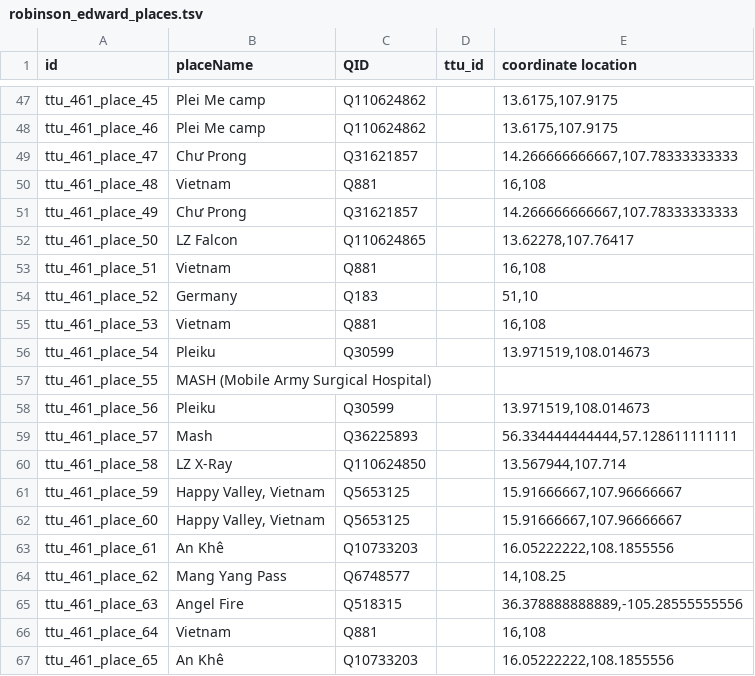
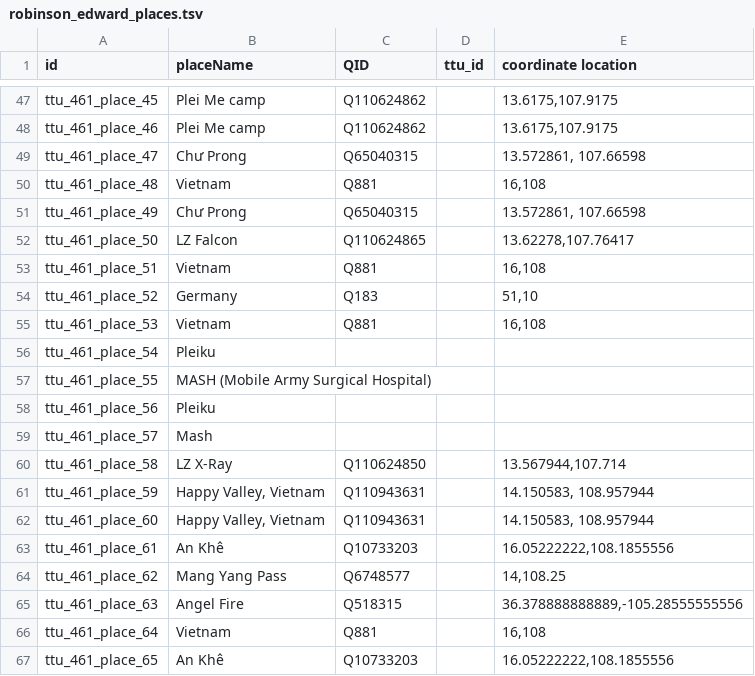
Before and after one commit to Dartmouth-Digital-History-Initiative/VNCA-Encoding, a TSV file: tsv/robinson_edward_places.tsv, drawn as a sheet; only a part is shown, gaps mark what is left out; the diff covers the shown part only.

```diff
--- a/tsv/robinson_edward_places.tsv
+++ b/tsv/robinson_edward_places.tsv
@@ -48,5 +48,5 @@ ttu_461_place_45	Plei Me camp	Q110624862		13.6175,107.9175
 ttu_461_place_46	Plei Me camp	Q110624862		13.6175,107.9175
-ttu_461_place_47	Chư Prong	Q31621857		14.266666666667,107.78333333333
+ttu_461_place_47	Chư Prong	Q65040315		13.572861, 107.66598
 ttu_461_place_48	Vietnam	Q881		16,108
-ttu_461_place_49	Chư Prong	Q31621857		14.266666666667,107.78333333333
+ttu_461_place_49	Chư Prong	Q65040315		13.572861, 107.66598
 ttu_461_place_50	LZ Falcon	Q110624865		13.62278,107.76417
@@ -55,9 +55,9 @@ ttu_461_place_52	Germany	Q183		51,10
 ttu_461_place_53	Vietnam	Q881		16,108
-ttu_461_place_54	Pleiku	Q30599		13.971519,108.014673
+ttu_461_place_54	Pleiku			
 ttu_461_place_55	MASH (Mobile Army Surgical Hospital)			
-ttu_461_place_56	Pleiku	Q30599		13.971519,108.014673
-ttu_461_place_57	Mash	Q36225893		56.334444444444,57.128611111111
+ttu_461_place_56	Pleiku			
+ttu_461_place_57	Mash			
 ttu_461_place_58	LZ X-Ray	Q110624850		13.567944,107.714
-ttu_461_place_59	Happy Valley, Vietnam	Q5653125		15.91666667,107.96666667
-ttu_461_place_60	Happy Valley, Vietnam	Q5653125		15.91666667,107.96666667
+ttu_461_place_59	Happy Valley, Vietnam	Q110943631		14.150583, 108.957944
+ttu_461_place_60	Happy Valley, Vietnam	Q110943631		14.150583, 108.957944
 ttu_461_place_61	An Khê	Q10733203		16.05222222,108.1855556
```
Also changed, not shown: 32 edited cells elsewhere in this file.
